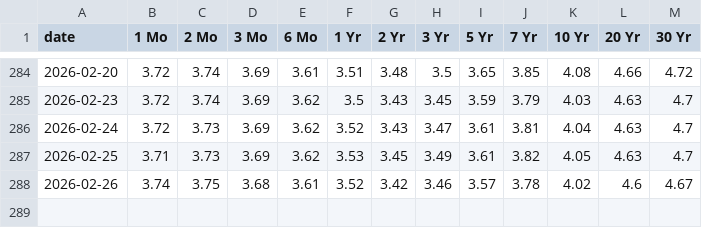
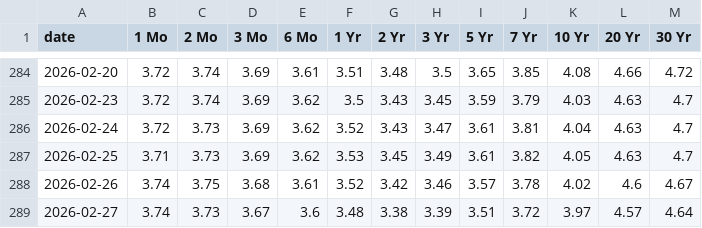
Before and after one commit to anthonyfhl/r_monitor, a CSV file: data/treasury_yields.csv, drawn as a sheet; only a part is shown, gaps mark what is left out; the diff names each change by its address in the sheet, - before the commit and + after, or states it on an @@ line.

```diff
--- a/data/treasury_yields.csv
+++ b/data/treasury_yields.csv
+row 289: 2026-02-27 | 3.74 | 3.73 | 3.67 | 3.6 | 3.48 | 3.38 | 3.39 | 3.51 | 3.72 | 3.97 | 4.57 | 4.64
```
Also changed, not shown: data/ib_rates.csv, data/prime_rates.csv.
